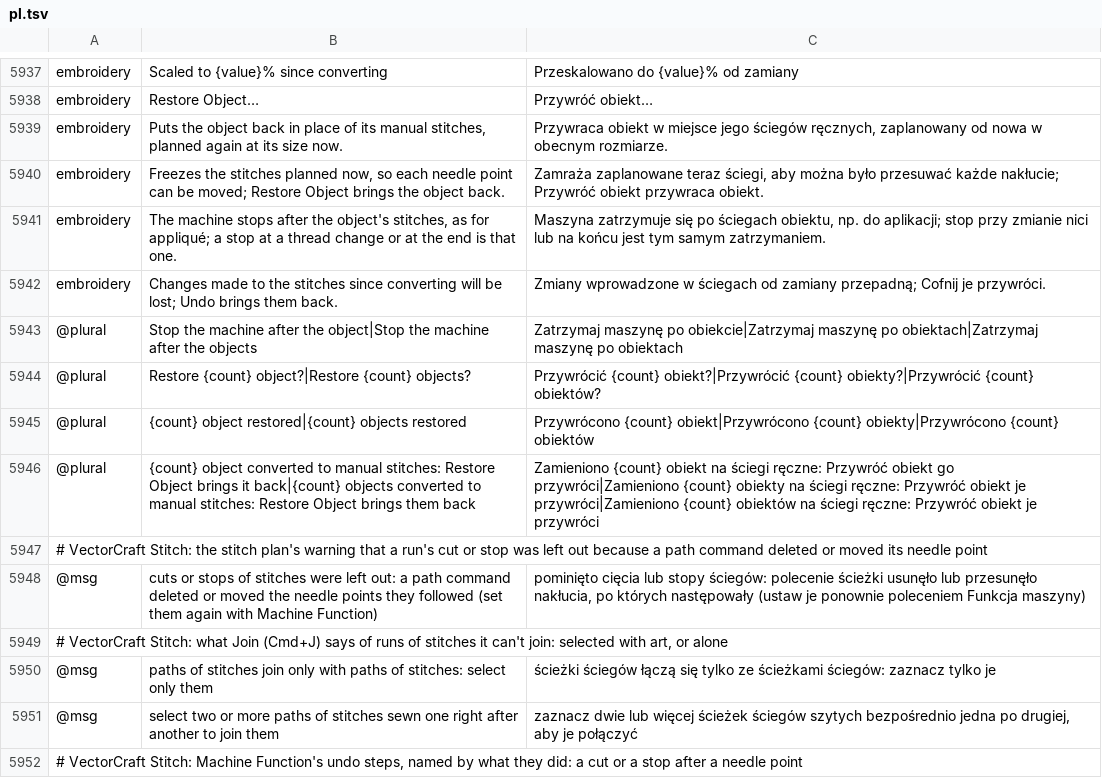
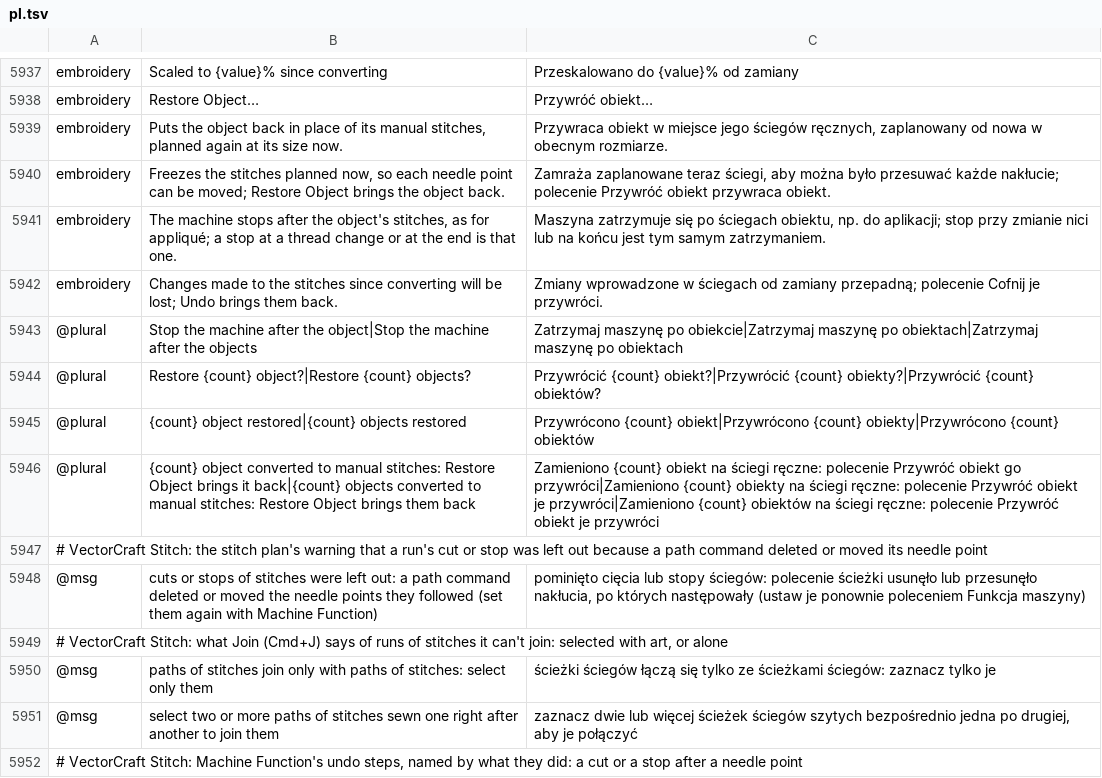
Before and after one commit to przbat-public/vectorcraft-stitch, a TSV file: crates/ui-egui/src/i18n/pl.tsv, drawn as a sheet; only a part is shown, gaps mark what is left out.

```diff
--- a/crates/ui-egui/src/i18n/pl.tsv
+++ b/crates/ui-egui/src/i18n/pl.tsv
@@ -5939,5 +5939,5 @@ embroidery	Restore Object…	Przywróć obiekt…
 embroidery	Puts the object back in place of its manual stitches, planned again at its size now.	Przywraca obiekt w miejsce jego ściegów ręcznych, zaplanowany od nowa w obecnym rozmiarze.
-embroidery	Freezes the stitches planned now, so each needle point can be moved; Restore Object brings the object back.	Zamraża zaplanowane teraz ściegi, aby można było przesuwać każde nakłucie; Przywróć obiekt przywraca obiekt.
+embroidery	Freezes the stitches planned now, so each needle point can be moved; Restore Object brings the object back.	Zamraża zaplanowane teraz ściegi, aby można było przesuwać każde nakłucie; polecenie Przywróć obiekt przywraca obiekt.
 embroidery	The machine stops after the object's stitches, as for appliqué; a stop at a thread change or at the end is that one.	Maszyna zatrzymuje się po ściegach obiektu, np. do aplikacji; stop przy zmianie nici lub na końcu jest tym samym zatrzymaniem.
-embroidery	Changes made to the stitches since converting will be lost; Undo brings them back.	Zmiany wprowadzone w ściegach od zamiany przepadną; Cofnij je przywróci.
+embroidery	Changes made to the stitches since converting will be lost; Undo brings them back.	Zmiany wprowadzone w ściegach od zamiany przepadną; polecenie Cofnij je przywróci.
 @plural	Stop the machine after the object|Stop the machine after the objects	Zatrzymaj maszynę po obiekcie|Zatrzymaj maszynę po obiektach|Zatrzymaj maszynę po obiektach
@@ -5945,3 +5945,3 @@ embroidery	Changes made to the stitches since converting will be lost; Undo brin
 @plural	{count} object restored|{count} objects restored	Przywrócono {count} obiekt|Przywrócono {count} obiekty|Przywrócono {count} obiektów
-@plural	{count} object converted to manual stitches: Restore Object brings it back|{count} objects converted to manual stitches: Restore Object brings them back	Zamieniono {count} obiekt na ściegi ręczne: Przywróć obiekt go przywróci|Zamieniono {count} obiekty na ściegi ręczne: Przywróć obiekt je przywróci|Zamieniono {count} obiektów na ściegi ręczne: Przywróć obiekt je przywróci
+@plural	{count} object converted to manual stitches: Restore Object brings it back|{count} objects converted to manual stitches: Restore Object brings them back	Zamieniono {count} obiekt na ściegi ręczne: polecenie Przywróć obiekt go przywróci|Zamieniono {count} obiekty na ściegi ręczne: polecenie Przywróć obiekt je przywróci|Zamieniono {count} obiektów na ściegi ręczne: polecenie Przywróć obiekt je przywróci
 # VectorCraft Stitch: the stitch plan's warning that a run's cut or stop was left out because a path command deleted or moved its needle point
```
Also changed, not shown: crates/ui-egui/src/i18n/cs.tsv, crates/ui-egui/src/i18n/es.tsv, 2 other files.
